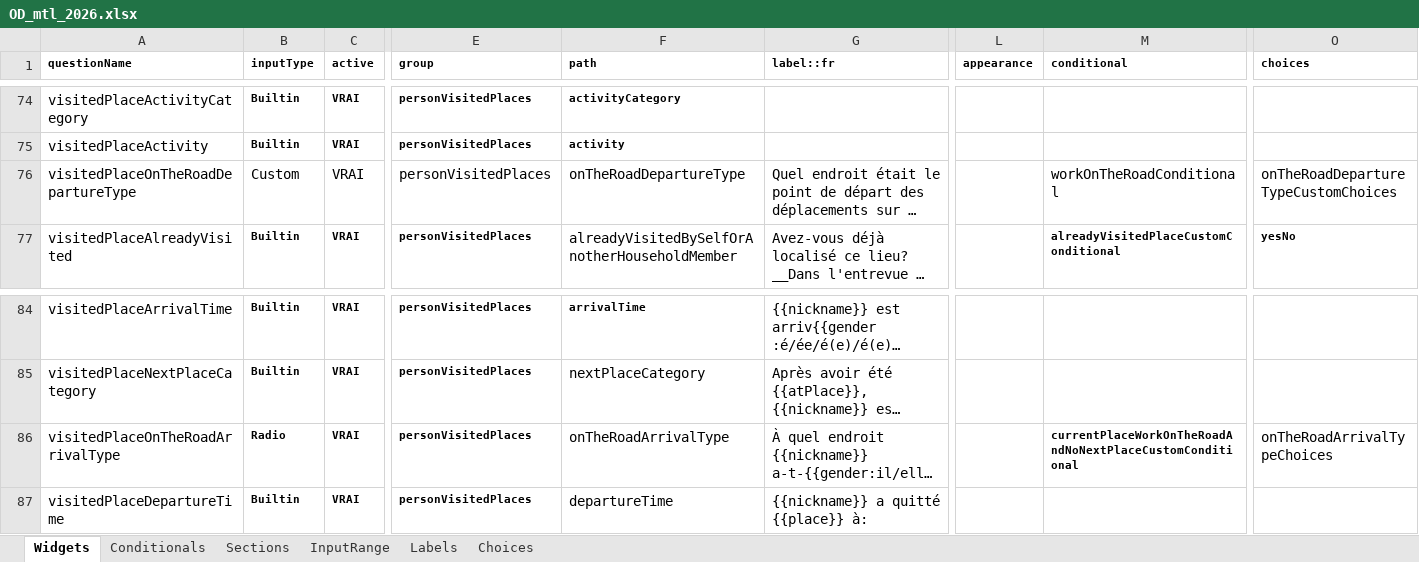
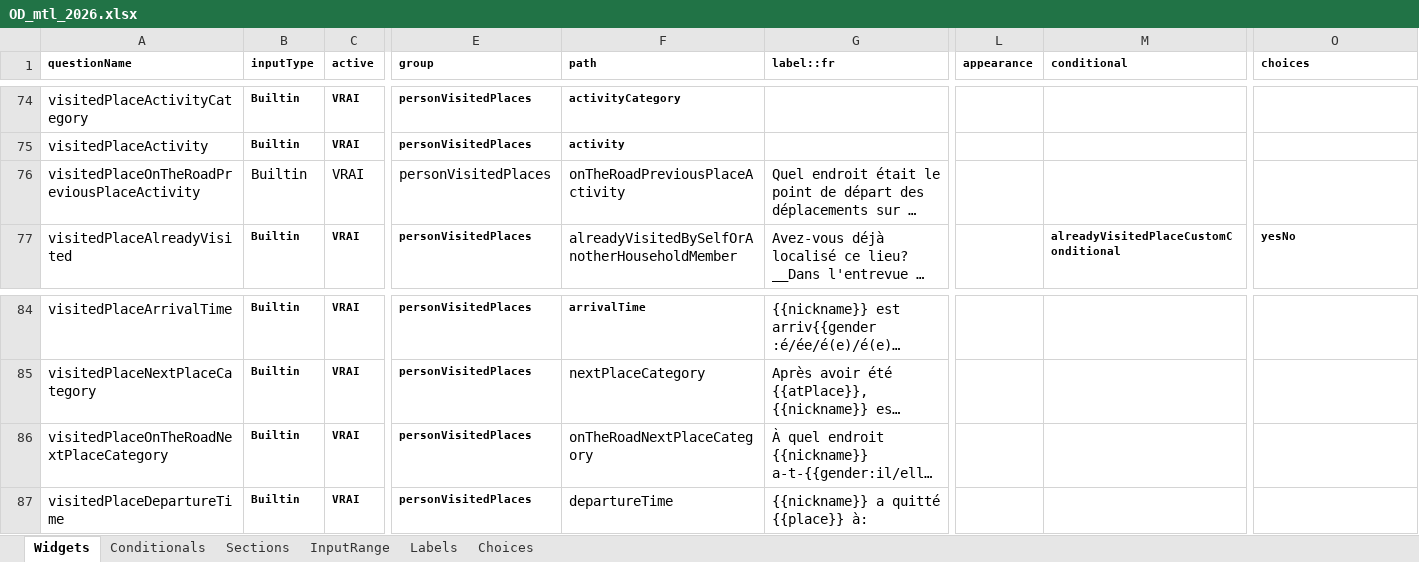
Before and after one commit to chairemobilite/od_mtl, an Excel workbook: survey/references/OD_mtl_2026.xlsx, sheet Widgets, drawn as a sheet; only a part is shown, gaps mark what is left out; long unchanged cells end in …; values as stored, in another font and other column widths than the file's, no borders; charts and pictures and conditional formats not drawn; the diff names each change by its address in the sheet, - before the commit and + after, or states it on an @@ line.

Commit message:
visitedPlaces: utilisation des widgets sur la route d'Evolution
Ces widgets étaient les seuls de la section en provenant pas
d'Evolution. Or, leurs valeurs sont utilisées à plusieurs endroits pour
de la logique de carnet pour les déplacements sur la route. Les widgets
d'Evolution sont donc utilisés maintenant directement.

```diff
--- a/survey/references/OD_mtl_2026.xlsx (sheet Widgets)
+++ b/survey/references/OD_mtl_2026.xlsx (sheet Widgets)
-A76 (questionName): visitedPlaceOnTheRoadDepartureType
+A76 (questionName): visitedPlaceOnTheRoadPreviousPlaceActivity
-B76 (inputType): Custom
+B76 (inputType): Builtin
-F76 (path): onTheRoadDepartureType
+F76 (path): onTheRoadPreviousPlaceActivity
-M76 (conditional): workOnTheRoadConditional
+M76 (conditional): (empty)
-O76 (choices): onTheRoadDepartureTypeCustomChoices
+O76 (choices): (empty)
-A86 (questionName): visitedPlaceOnTheRoadArrivalType
+A86 (questionName): visitedPlaceOnTheRoadNextPlaceCategory
-B86 (inputType): Radio
+B86 (inputType): Builtin
-F86 (path): onTheRoadArrivalType
+F86 (path): onTheRoadNextPlaceCategory
-M86 (conditional): currentPlaceWorkOnTheRoadAndNoNextPlaceCustomConditional
+M86 (conditional): (empty)
-O86 (choices): onTheRoadArrivalTypeChoices
+O86 (choices): (empty)
```
Also changed, not shown: sheet Choices, sheet Labels, 19 other files.
